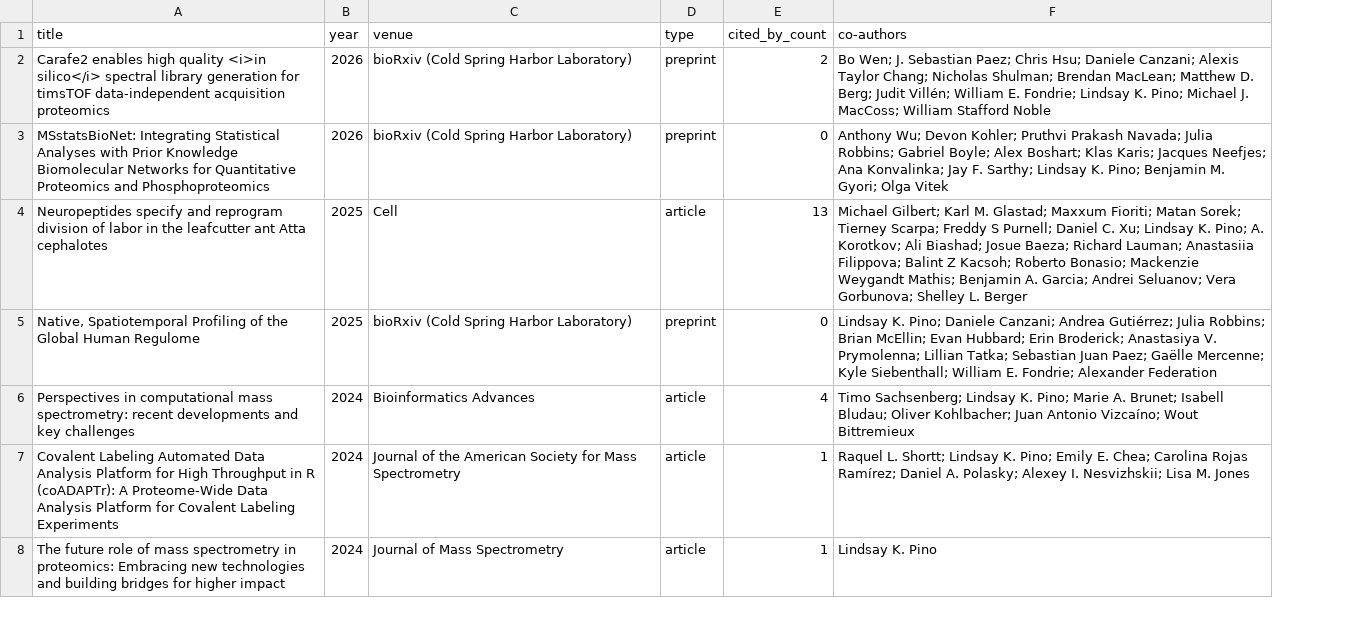
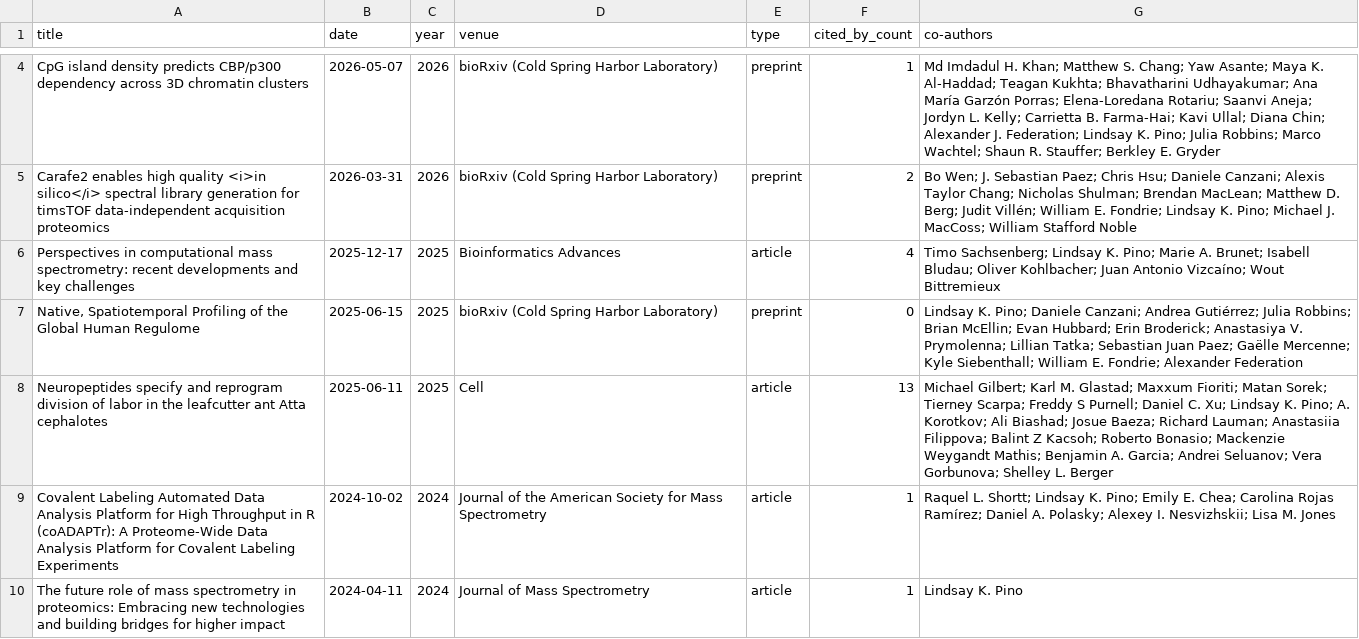
Before and after one commit to lindsaypino/MyPublications, a CSV file: papers.csv, drawn as a sheet; only a part is shown, gaps mark what is left out; removed rows and columns are numbered as before the commit, all else as after; the diff covers the shown part only; the diff names each change by its address in the sheet, - before the commit and + after, or states it on an @@ line.

```diff
--- a/papers.csv
+++ b/papers.csv
+column B (date), row 5: 2026-03-31; rows 8-10: 2025-06-11 | 2024-10-02 | 2024-04-11
+row 4: CpG island density predicts CBP/p300 dependency across 3D chromatin clusters | 2026-05-07 | 2026 | bioRxiv (Cold Spring Harbor Laboratory) | preprint | 1 | Md Imdadul H. Khan; Matthew S. Chang; Yaw Asante; Maya K. Al-Haddad; Teagan Kukhta; Bhavatharini Udhayakumar; Ana María Garzón Porras; Elena-Loredana Rotariu; Saanvi Aneja; Jordyn L. Kelly; Carrietta B. Farma-Hai; Kavi Ullal; Diana Chin; Alexander J. Federation; Lindsay K. Pino; Julia Robbins; Marco Wachtel; Shaun R. Stauffer; Berkley E. Gryder
+row 6: Perspectives in computational mass spectrometry: recent developments and key challenges | 2025-12-17 | 2025 | Bioinformatics Advances | article | 4 | Timo Sachsenberg; Lindsay K. Pino; Marie A. Brunet; Isabell Bludau; Oliver Kohlbacher; Juan Antonio Vizcaíno; Wout Bittremieux
@@ row 5 moved to row 7: Native, Spatiotemporal Profiling of the … @@
-row 6: Perspectives in computational mass spectrometry: recent developments and key challenges | 2024 | Bioinformatics Advances | article | 4 | Timo Sachsenberg; Lindsay K. Pino; Marie A. Brunet; Isabell Bludau; Oliver Kohlbacher; Juan Antonio Vizcaíno; Wout Bittremieux
```
Also changed, not shown: 3 added rows, 2 removed rows, 5 moved rows and 4 edited cells elsewhere in this file, 3 other files.
